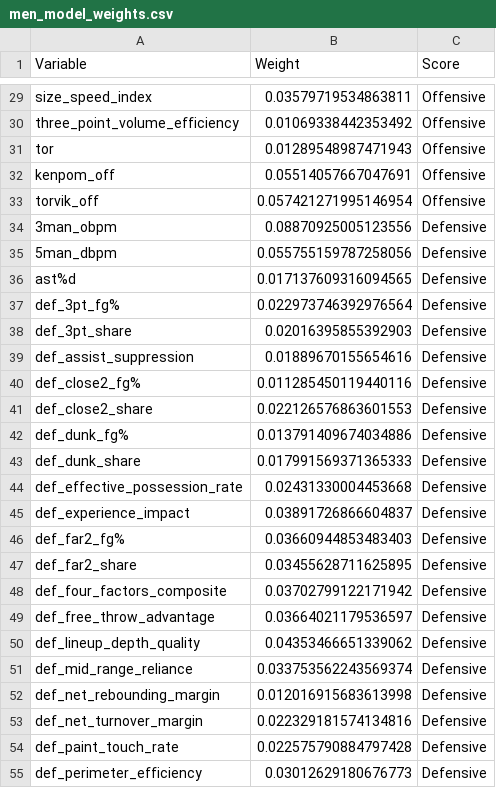
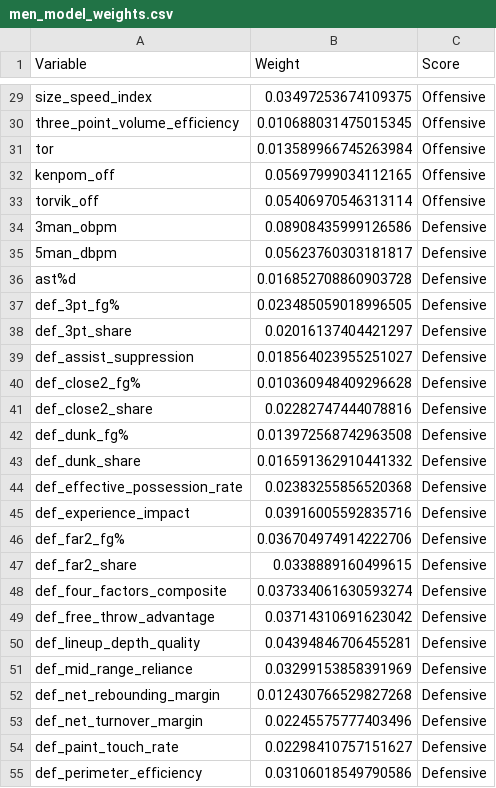
Before and after one commit to kj-1220/ncaa-tournament-app, a CSV file: backend/data/men/men_model_weights.csv, drawn as a sheet; only a part is shown, gaps mark what is left out; the diff covers the shown part only; the diff names each change by its address in the sheet, - before the commit and + after, or states it on an @@ line.

```diff
--- a/backend/data/men/men_model_weights.csv
+++ b/backend/data/men/men_model_weights.csv
-B29 (Weight): 0.03579719534863811
+B29 (Weight): 0.03497253674109375
-B30 (Weight): 0.01069338442353492
+B30 (Weight): 0.010688031475015345
-B31 (Weight): 0.01289548987471943
+B31 (Weight): 0.013589966745263984
-B32 (Weight): 0.05514057667047691
+B32 (Weight): 0.05697999034112165
-B33 (Weight): 0.057421271995146954
+B33 (Weight): 0.05406970546313114
-B34 (Weight): 0.08870925005123556
+B34 (Weight): 0.08908435999126586
-B35 (Weight): 0.055755159787258056
+B35 (Weight): 0.05623760303181817
-B36 (Weight): 0.017137609316094565
+B36 (Weight): 0.016852708860903728
-B37 (Weight): 0.022973746392976564
+B37 (Weight): 0.023485059018996505
-B38 (Weight): 0.02016395855392903
+B38 (Weight): 0.02016137404421297
-B39 (Weight): 0.01889670155654616
+B39 (Weight): 0.018564023955251027
-B40 (Weight): 0.011285450119440116
+B40 (Weight): 0.010360948409296628
-B41 (Weight): 0.022126576863601553
+B41 (Weight): 0.02282747444078816
-B42 (Weight): 0.013791409674034886
+B42 (Weight): 0.013972568742963508
-B43 (Weight): 0.017991569371365333
+B43 (Weight): 0.016591362910441332
-B44 (Weight): 0.02431330004453668
+B44 (Weight): 0.02383255856520368
-B45 (Weight): 0.03891726866604837
+B45 (Weight): 0.03916005592835716
-B46 (Weight): 0.03660944853483403
+B46 (Weight): 0.036704974914222706
-B47 (Weight): 0.03455628711625895
+B47 (Weight): 0.0338889160499615
-B48 (Weight): 0.03702799122171942
+B48 (Weight): 0.037334061630593274
-B49 (Weight): 0.03664021179536597
+B49 (Weight): 0.03714310691623042
-B50 (Weight): 0.04353466651339062
+B50 (Weight): 0.04394846706455281
-B51 (Weight): 0.033753562243569374
+B51 (Weight): 0.03299153858391969
-B52 (Weight): 0.012016915683613998
+B52 (Weight): 0.012430766529827268
-B53 (Weight): 0.022329181574134816
+B53 (Weight): 0.02245575777403496
-B54 (Weight): 0.022575790884797428
+B54 (Weight): 0.02298410757151627
-B55 (Weight): 0.03012629180676773
+B55 (Weight): 0.03106018549790586
```
Also changed, not shown: 48 edited cells elsewhere in this file, backend/data/men/men_2026_teams_training.csv, backend/data/men/men_teams_output.csv, 6 other files.
